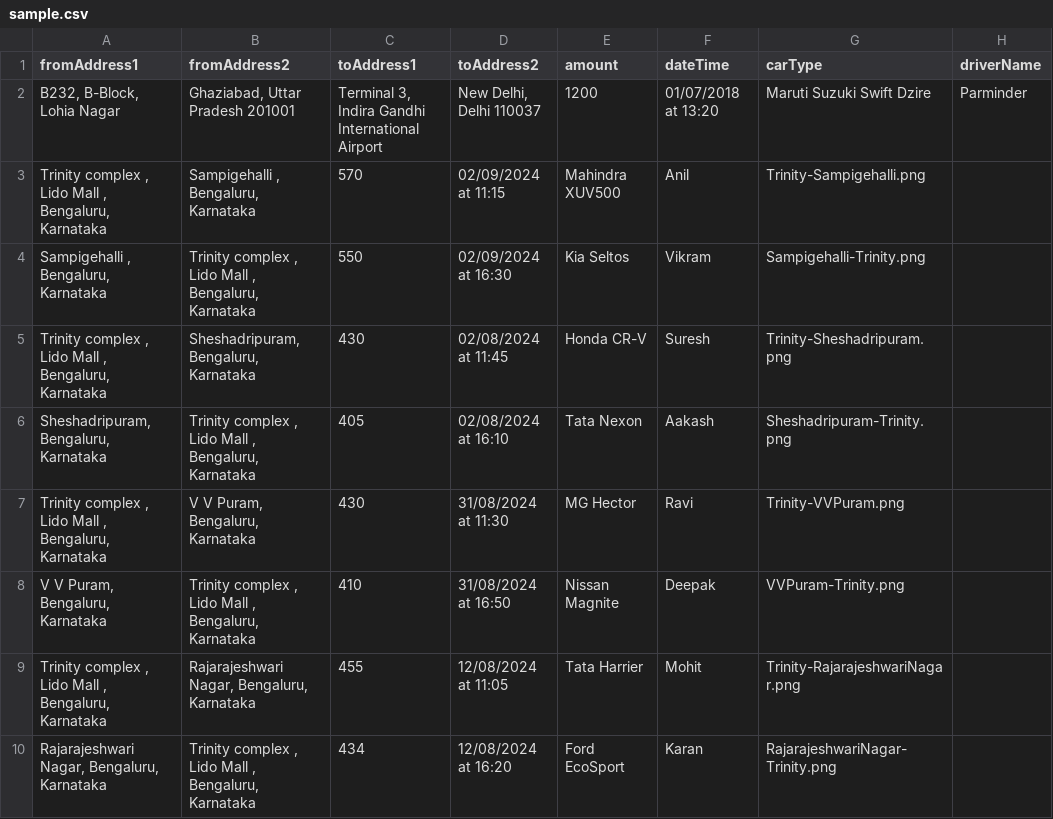
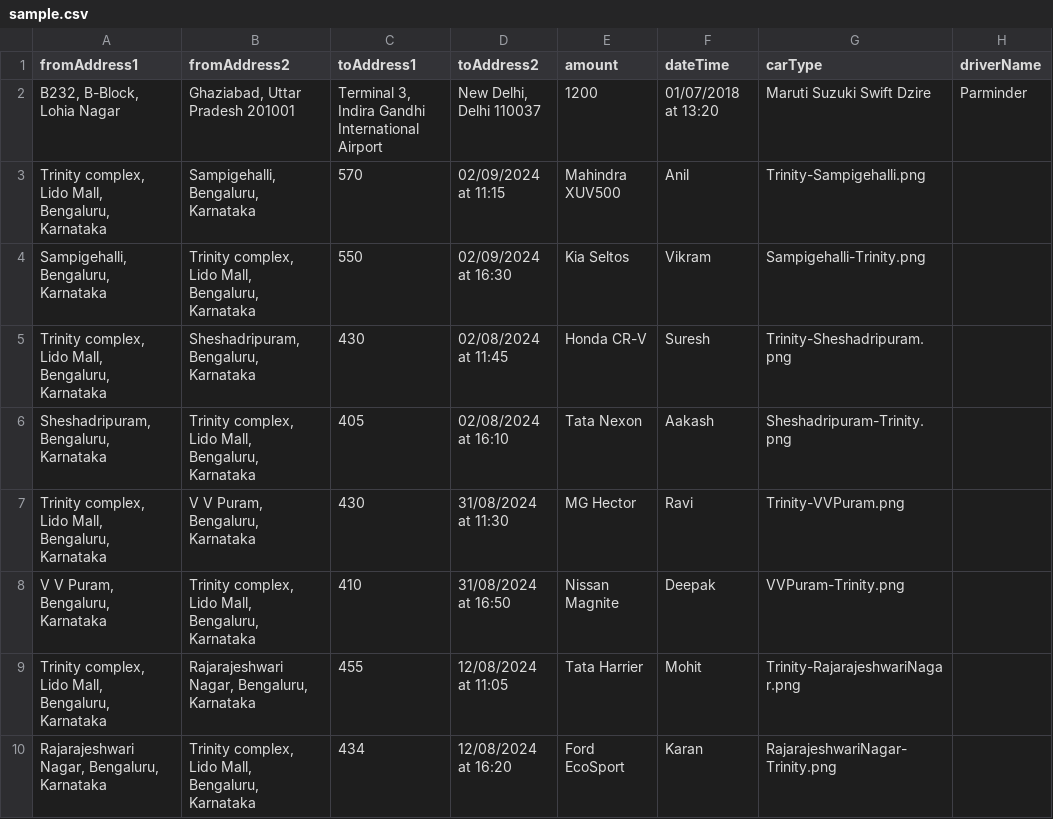
Before and after one commit to pavanreddi/testdhdhed, a CSV file: sample.csv, drawn as a sheet; only a part is shown; the diff names each change by its address in the sheet, - before the commit and + after, or states it on an @@ line.

Commit message:
Update sample.csv

```diff
--- a/sample.csv
+++ b/sample.csv
-A3 (fromAddress1): Trinity complex , Lido Mall , Bengaluru, Karnataka
+A3 (fromAddress1): Trinity complex, Lido Mall, Bengaluru, Karnataka
-B3 (fromAddress2): Sampigehalli , Bengaluru, Karnataka
+B3 (fromAddress2): Sampigehalli, Bengaluru, Karnataka
-A4 (fromAddress1): Sampigehalli , Bengaluru, Karnataka
+A4 (fromAddress1): Sampigehalli, Bengaluru, Karnataka
-B4 (fromAddress2): Trinity complex , Lido Mall , Bengaluru, Karnataka
+B4 (fromAddress2): Trinity complex, Lido Mall, Bengaluru, Karnataka
-A5 (fromAddress1): Trinity complex , Lido Mall , Bengaluru, Karnataka
+A5 (fromAddress1): Trinity complex, Lido Mall, Bengaluru, Karnataka
-B6 (fromAddress2): Trinity complex , Lido Mall , Bengaluru, Karnataka
+B6 (fromAddress2): Trinity complex, Lido Mall, Bengaluru, Karnataka
-A7 (fromAddress1): Trinity complex , Lido Mall , Bengaluru, Karnataka
+A7 (fromAddress1): Trinity complex, Lido Mall, Bengaluru, Karnataka
-B8 (fromAddress2): Trinity complex , Lido Mall , Bengaluru, Karnataka
+B8 (fromAddress2): Trinity complex, Lido Mall, Bengaluru, Karnataka
-A9 (fromAddress1): Trinity complex , Lido Mall , Bengaluru, Karnataka
+A9 (fromAddress1): Trinity complex, Lido Mall, Bengaluru, Karnataka
-B10 (fromAddress2): Trinity complex , Lido Mall , Bengaluru, Karnataka
+B10 (fromAddress2): Trinity complex, Lido Mall, Bengaluru, Karnataka
```
